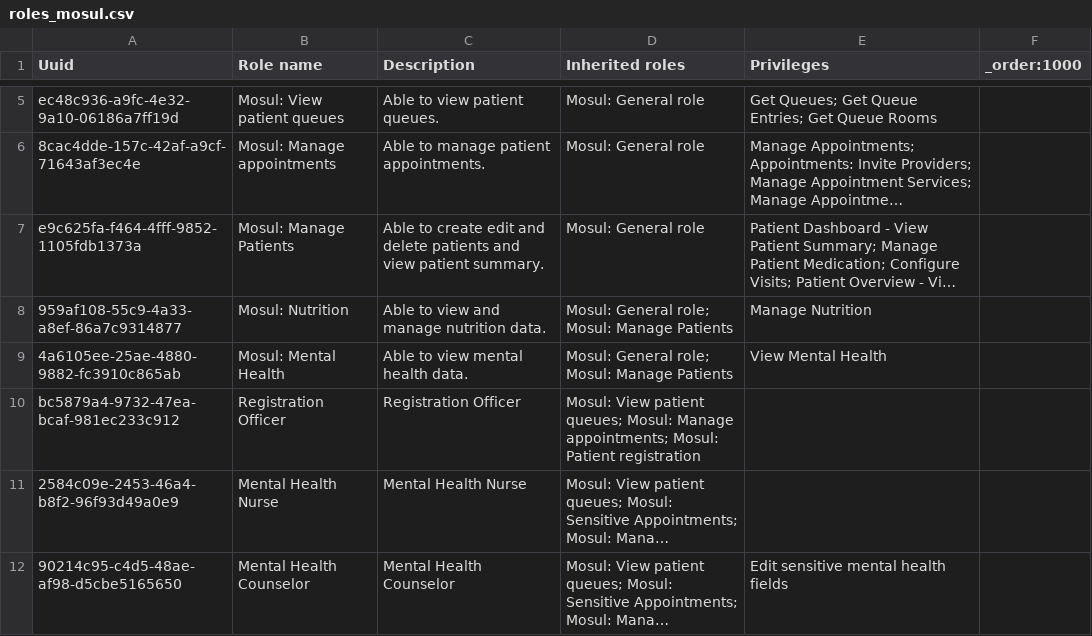
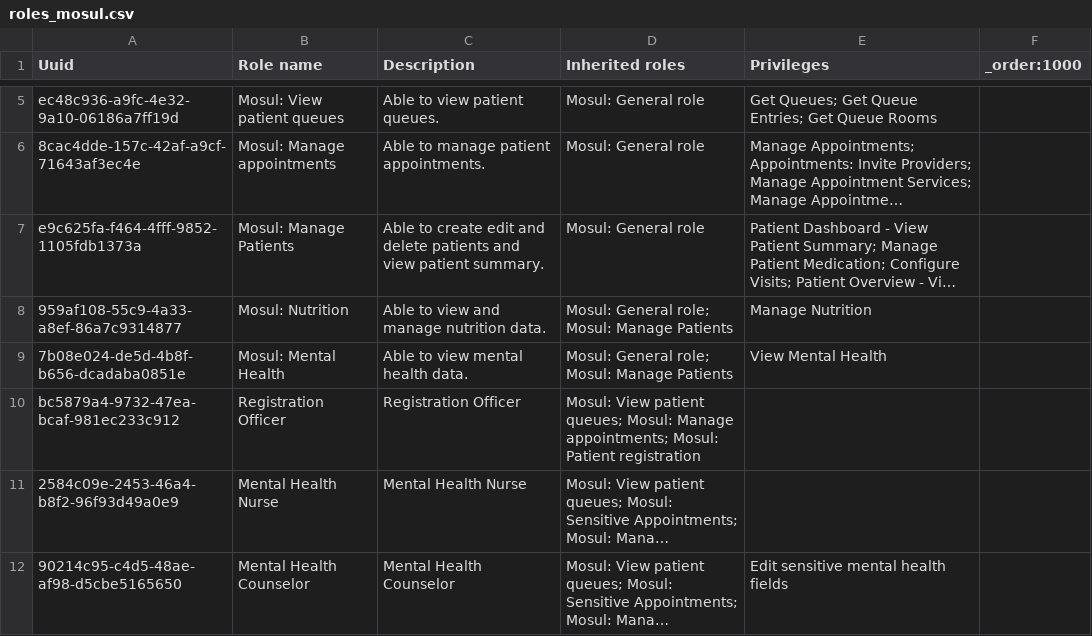
Before and after one commit to MSF-OCG/LIME-EMR, a CSV file: sites/mosul/configs/openmrs/initializer_config/roles/roles_mosul.csv, drawn as a sheet; only a part is shown, gaps mark what is left out; long unchanged cells end in …; the diff names each change by its address in the sheet, - before the commit and + after, or states it on an @@ line.

```diff
--- a/sites/mosul/configs/openmrs/initializer_config/roles/roles_mosul.csv
+++ b/sites/mosul/configs/openmrs/initializer_config/roles/roles_mosul.csv
-A9 (Uuid): 4a6105ee-25ae-4880-9882-fc3910c865ab
+A9 (Uuid): 7b08e024-de5d-4b8f-b656-dcadaba0851e
```
Also changed, not shown: sites/mosul/configs/openmrs/initializer_config/encountertypes/mosul_encounter_types.csv, sites/mosul/configs/openmrs/initializer_config/privileges/patient_chart_privileges.csv.
